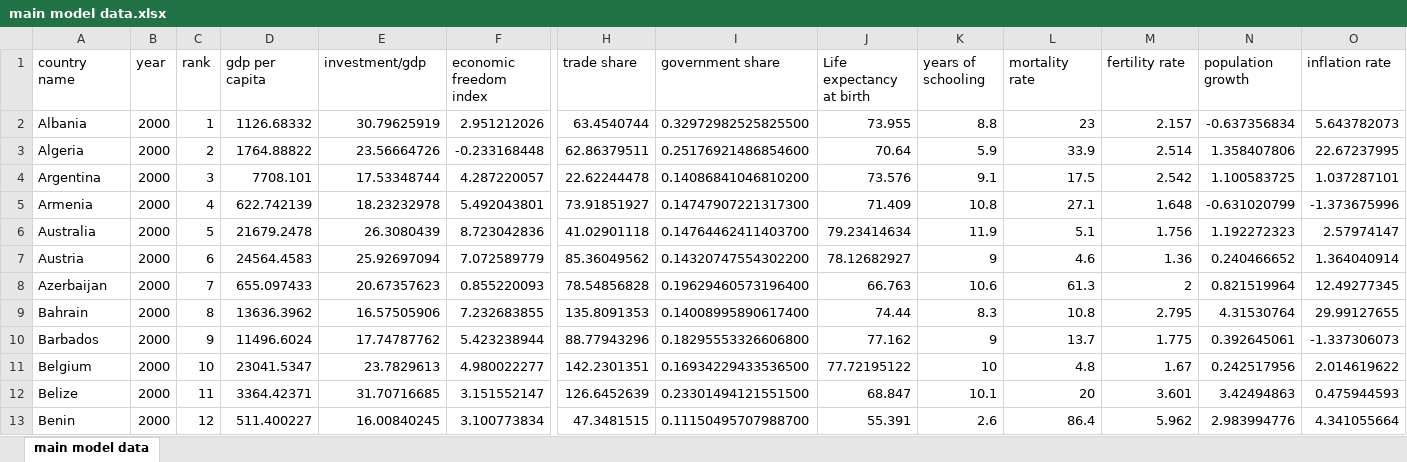
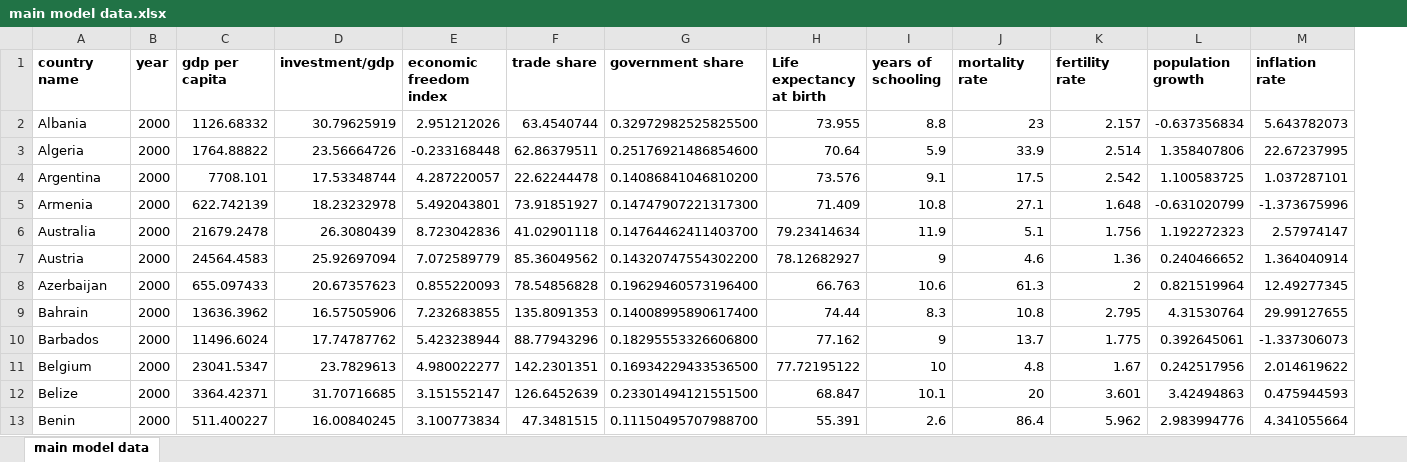
Before and after one commit to Anqi-Zhou/persp-research-econ_Spr20, an Excel workbook: FinalPaper/Data & Code/main model data.xlsx, sheet main model data, drawn as a sheet; only a part is shown, gaps mark what is left out; values as stored, in another font and other column widths than the file's, no borders; removed rows and columns are numbered as before the commit, all else as after; the diff covers the shown part only; the diff names each change by its address in the sheet, - before the commit and + after, or states it on an @@ line.

Commit message:
main model data

```diff
--- a/FinalPaper/Data & Code/main model data.xlsx (sheet main model data)
+++ b/FinalPaper/Data & Code/main model data.xlsx (sheet main model data)
-column C (rank), rows 2-13: 1 | 2 | 3 | 4 | 5 | 6 | 7 | 8 | 9 | 10 | 11 | 12
-A1:B1 bold: off
+A1:B1 bold: on
-C1:E1 bold: off
+C1:E1 bold: on
-F1:M1 bold: off
+F1:M1 bold: on
```
Also changed, not shown: 1 removed column elsewhere in this sheet.
